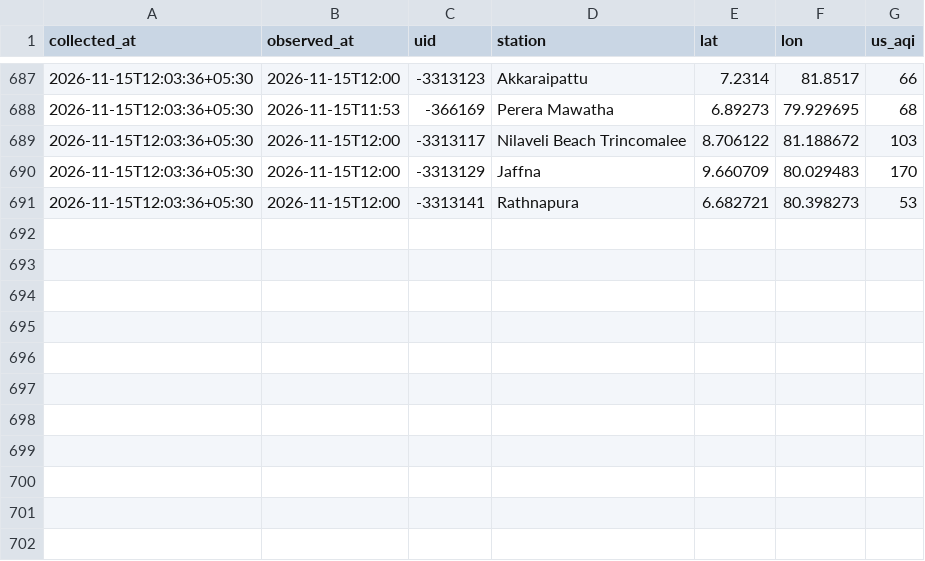
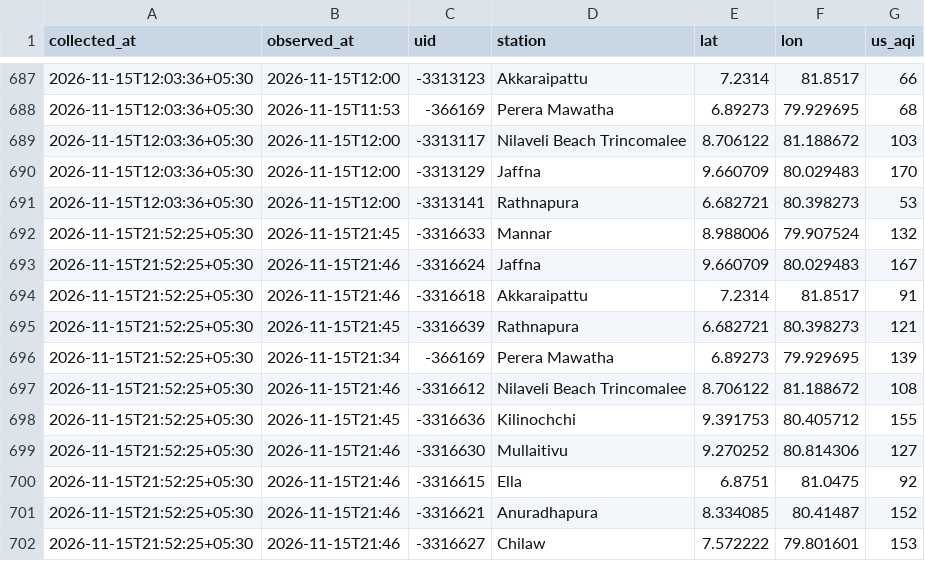
Before and after one commit to fectlk/aq-data-collector, a CSV file: data/waqi/2026-11.csv, drawn as a sheet; only a part is shown, gaps mark what is left out.

Commit message:
data: AQI update 2026-11-15 21:58 SLST

```diff
--- a/data/waqi/2026-11.csv
+++ b/data/waqi/2026-11.csv
@@ -691 +691,12 @@ collected_at,observed_at,uid,station,lat,lon,us_aqi
 2026-11-15T12:03:36+05:30,2026-11-15T12:00,-3313141,Rathnapura,6.682721,80.398273,53
+2026-11-15T21:52:25+05:30,2026-11-15T21:45,-3316633,Mannar,8.988006,79.907524,132
+2026-11-15T21:52:25+05:30,2026-11-15T21:46,-3316624,Jaffna,9.660709,80.029483,167
+2026-11-15T21:52:25+05:30,2026-11-15T21:46,-3316618,Akkaraipattu,7.2314,81.8517,91
+2026-11-15T21:52:25+05:30,2026-11-15T21:45,-3316639,Rathnapura,6.682721,80.398273,121
+2026-11-15T21:52:25+05:30,2026-11-15T21:34,-366169,Perera Mawatha,6.89273,79.929695,139
+2026-11-15T21:52:25+05:30,2026-11-15T21:46,-3316612,Nilaveli Beach Trincomalee,8.706122,81.188672,108
+2026-11-15T21:52:25+05:30,2026-11-15T21:45,-3316636,Kilinochchi,9.391753,80.405712,155
+2026-11-15T21:52:25+05:30,2026-11-15T21:46,-3316630,Mullaitivu,9.270252,80.814306,127
+2026-11-15T21:52:25+05:30,2026-11-15T21:46,-3316615,Ella,6.8751,81.0475,92
+2026-11-15T21:52:25+05:30,2026-11-15T21:46,-3316621,Anuradhapura,8.334085,80.41487,152
+2026-11-15T21:52:25+05:30,2026-11-15T21:46,-3316627,Chilaw,7.572222,79.801601,153
```
Also changed, not shown: data/2026-11.csv, data/iqair/2026-11.csv, 2 other files.
